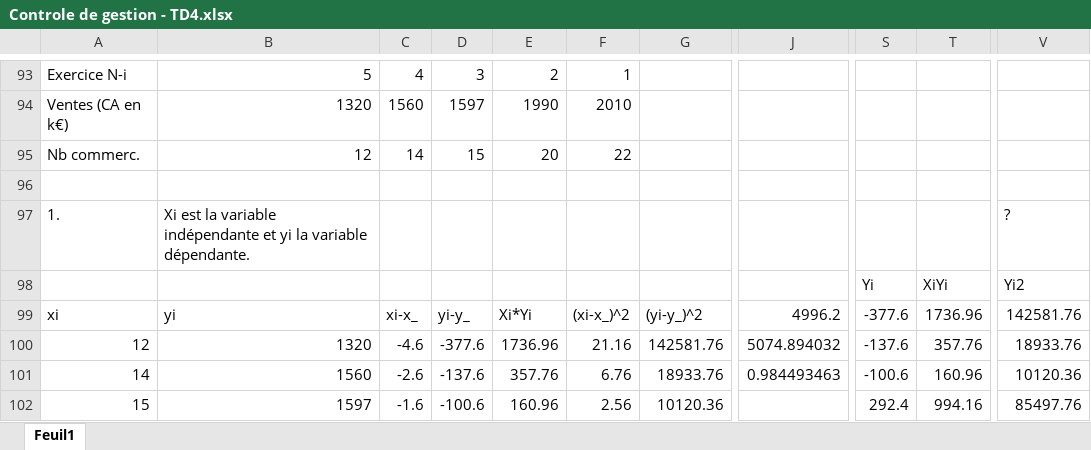
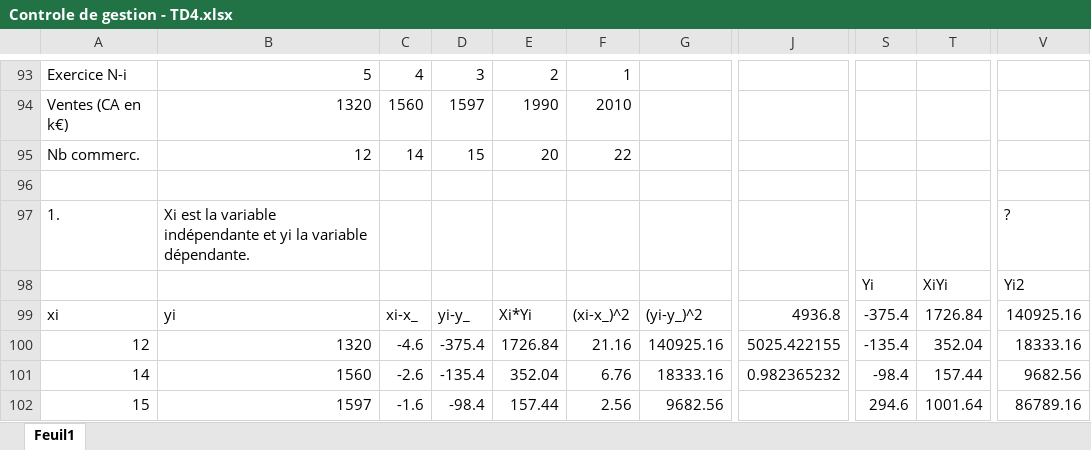
Before and after one commit to Amttihue/M1---Controle-de-gestion, an Excel workbook: Controle de gestion - TD4.xlsx, sheet Feuil1, drawn as a sheet; only a part is shown, gaps mark what is left out; values as stored, in another font and other column widths than the file's, no borders; charts and pictures not drawn; the diff covers the shown part only; the diff names each change by its address in the sheet, - before the commit and + after, or states it on an @@ line.

```diff
--- a/Controle de gestion - TD4.xlsx (sheet Feuil1)
+++ b/Controle de gestion - TD4.xlsx (sheet Feuil1)
-J99: 4996.2
+J99: 4936.8
-S99: -377.6
+S99: -375.4
-T99: 1736.96
+T99: 1726.84
-V99: 142581.76
+V99: 140925.16
-D100: -377.6
+D100: -375.4
-E100: 1736.96
+E100: 1726.84
-G100: 142581.76
+G100: 140925.16
-J100: 5074.894032
+J100: 5025.422155
-S100: -137.6
+S100: -135.4
-T100: 357.76
+T100: 352.04
-V100: 18933.76
+V100: 18333.16
-D101: -137.6
+D101: -135.4
-E101: 357.76
+E101: 352.04
-G101: 18933.76
+G101: 18333.16
-J101: 0.984493463
+J101: 0.982365232
-S101: -100.6
+S101: -98.4
-T101: 160.96
+T101: 157.44
-V101: 10120.36
+V101: 9682.56
-D102: -100.6
+D102: -98.4
-E102: 160.96
+E102: 157.44
-G102: 10120.36
+G102: 9682.56
-S102: 292.4
+S102: 294.6
-T102: 994.16
+T102: 1001.64
-V102: 85497.76
+V102: 86789.16
```
Also changed, not shown: 120 added rows and 25 edited cells elsewhere in this sheet.
